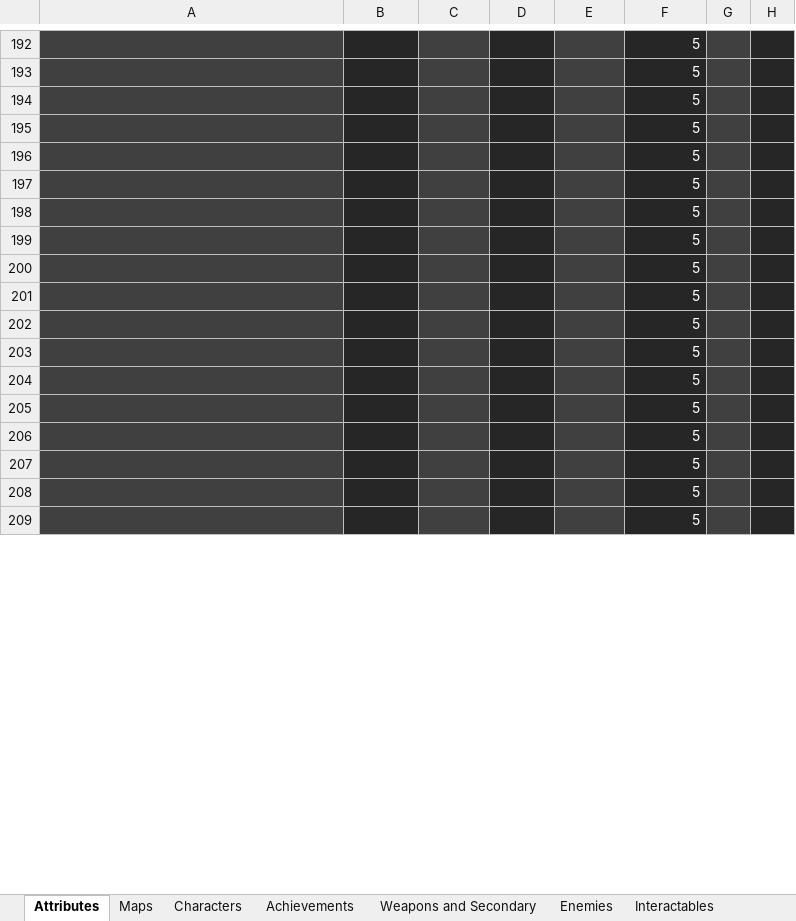
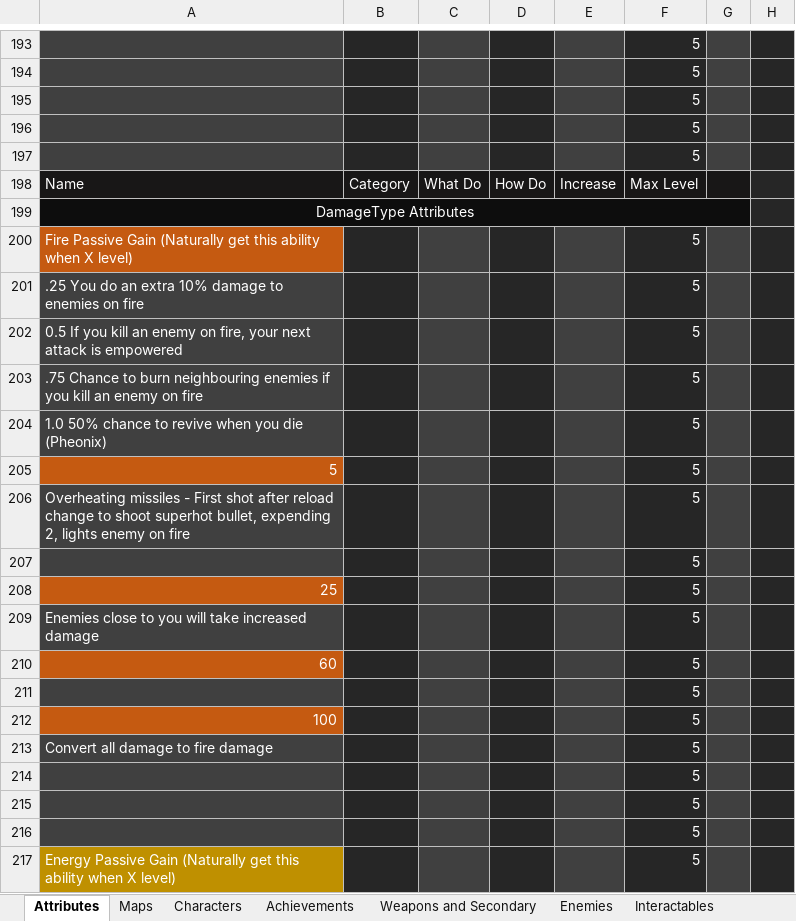
Before and after one commit to Edrito/Runefire, an Excel workbook: plans/todo.xlsx, sheet Attributes, drawn as a sheet; only a part is shown, gaps mark what is left out; the shorter side is filled out with more unchanged rows; values as stored, in another font and other column widths than the file's, no borders; the diff covers the shown part only; the diff names each change by its address in the sheet, - before the commit and + after, or states it on an @@ line.

```diff
--- a/plans/todo.xlsx (sheet Attributes)
+++ b/plans/todo.xlsx (sheet Attributes)
+row 198: Name | Category | What Do | How Do | Increase | Max Level
+row 199: DamageType Attributes
+row 200: Fire Passive Gain (Naturally get this ability when X level) |  |  |  |  | 5
+row 201: .25 You do an extra 10% damage to enemies on fire |  |  |  |  | 5
+row 202: 0.5 If you kill an enemy on fire, your next attack is empowered |  |  |  |  | 5
+row 203: .75 Chance to burn neighbouring enemies if you kill an enemy on fire |  |  |  |  | 5
+row 204: 1.0 50% chance to revive when you die (Pheonix) |  |  |  |  | 5
+row 205: 5 |  |  |  |  | 5
+row 206: Overheating missiles - First shot after reload change to shoot superhot bullet, expending 2, lights enemy on fire |  |  |  |  | 5
@@ row 213 moved to row 207: 5 @@
+row 208: 25 |  |  |  |  | 5
+row 209: Enemies close to you will take increased damage |  |  |  |  | 5
+row 210: 60 |  |  |  |  | 5
@@ row 214 moved to row 211: 5 @@
+row 212: 100 |  |  |  |  | 5
+row 213: Convert all damage to fire damage |  |  |  |  | 5
+row 217: Energy Passive Gain (Naturally get this ability when X level) |  |  |  |  | 5
```
Also changed, not shown: 65 added rows, 79 removed rows, 5 moved rows, 15 edited cells and cell formats elsewhere in this sheet, 47 other files.
